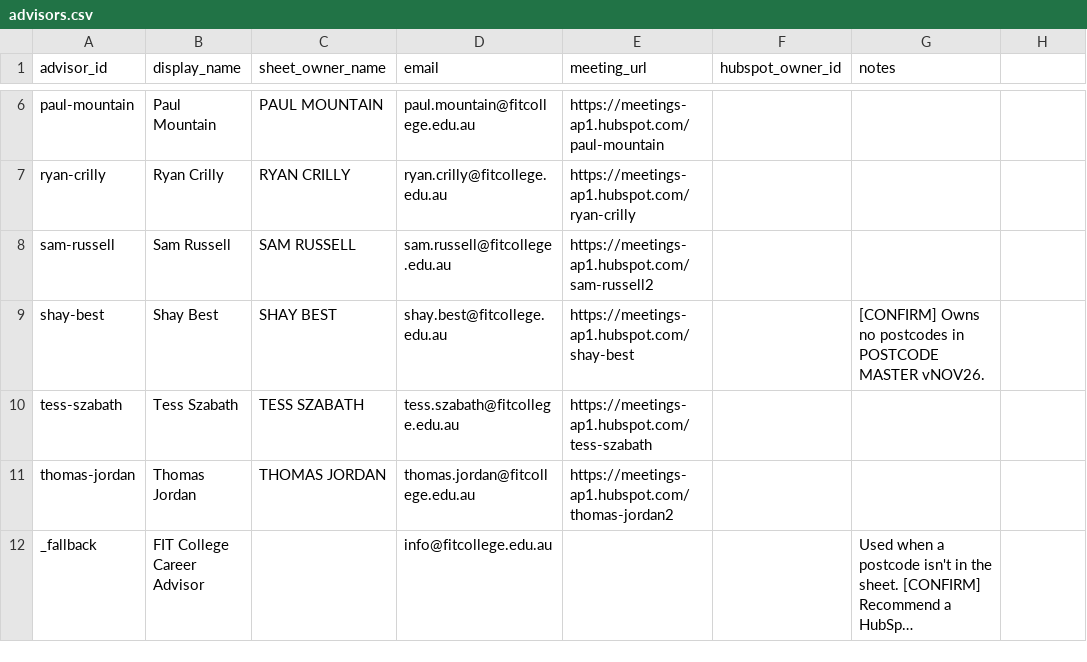
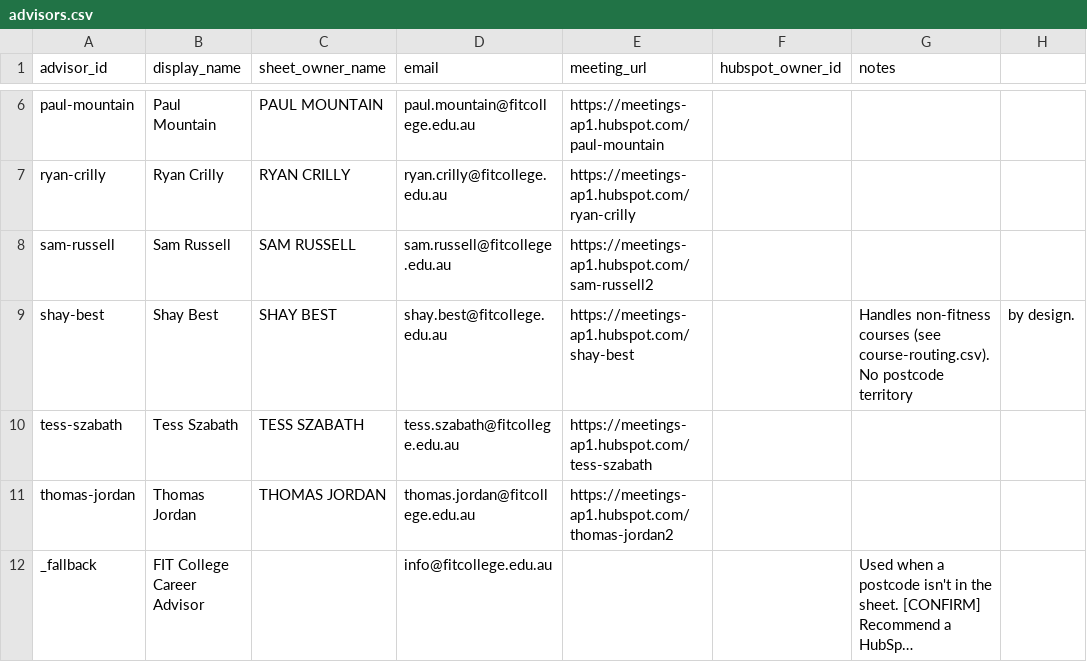
Before and after one commit to FitCollegeMain/FitCollegewebsiterebuild, a CSV file: fitcollege-rebuild/data/advisors.csv, drawn as a sheet; only a part is shown, gaps mark what is left out; long unchanged cells end in ….

```diff
--- a/fitcollege-rebuild/data/advisors.csv
+++ b/fitcollege-rebuild/data/advisors.csv
@@ -8,3 +8,3 @@ ryan-crilly,Ryan Crilly,RYAN CRILLY,ryan.crilly@fitcollege.edu.au,https://meetin
 sam-russell,Sam Russell,SAM RUSSELL,sam.russell@fitcollege.edu.au,https://meetings-ap1.hubspot.com/sam-russell2,,
-shay-best,Shay Best,SHAY BEST,shay.best@fitcollege.edu.au,https://meetings-ap1.hubspot.com/shay-best,,[CONFIRM] Owns no postcodes in POSTCODE MASTER vNOV26.
+shay-best,Shay Best,SHAY BEST,shay.best@fitcollege.edu.au,https://meetings-ap1.hubspot.com/shay-best,,Handles non-fitness courses (see course-routing.csv). No postcode territory, by design.
 tess-szabath,Tess Szabath,TESS SZABATH,tess.szabath@fitcollege.edu.au,https://meetings-ap1.hubspot.com/tess-szabath,,
```
Also changed, not shown: 10 other files.
